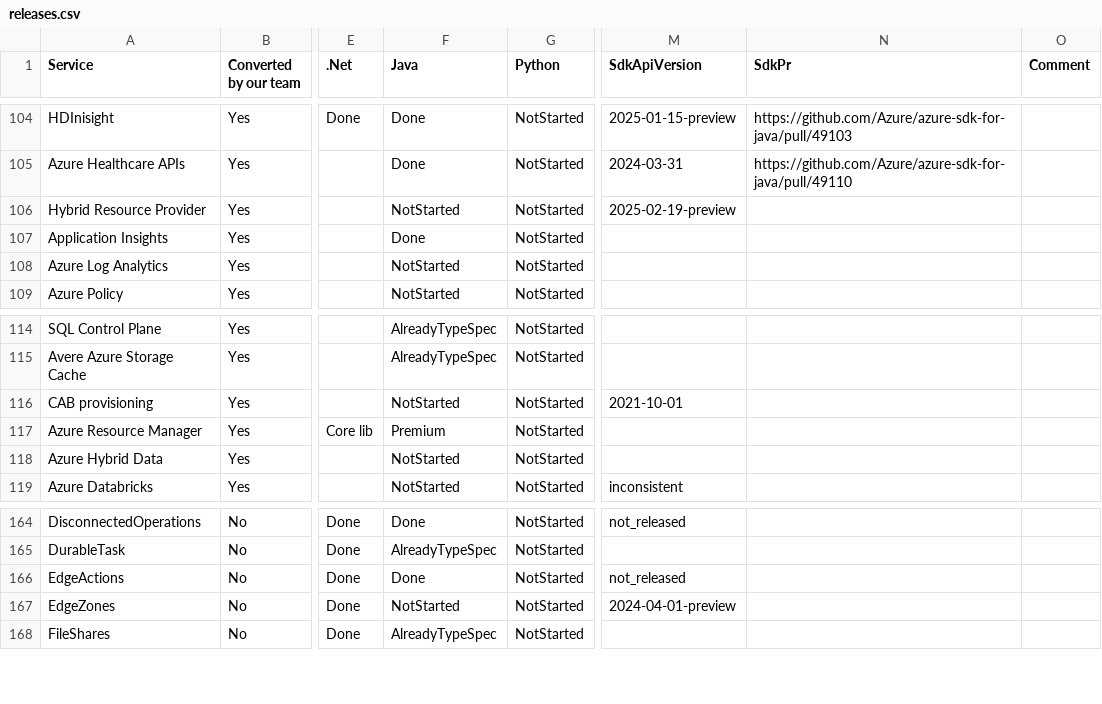
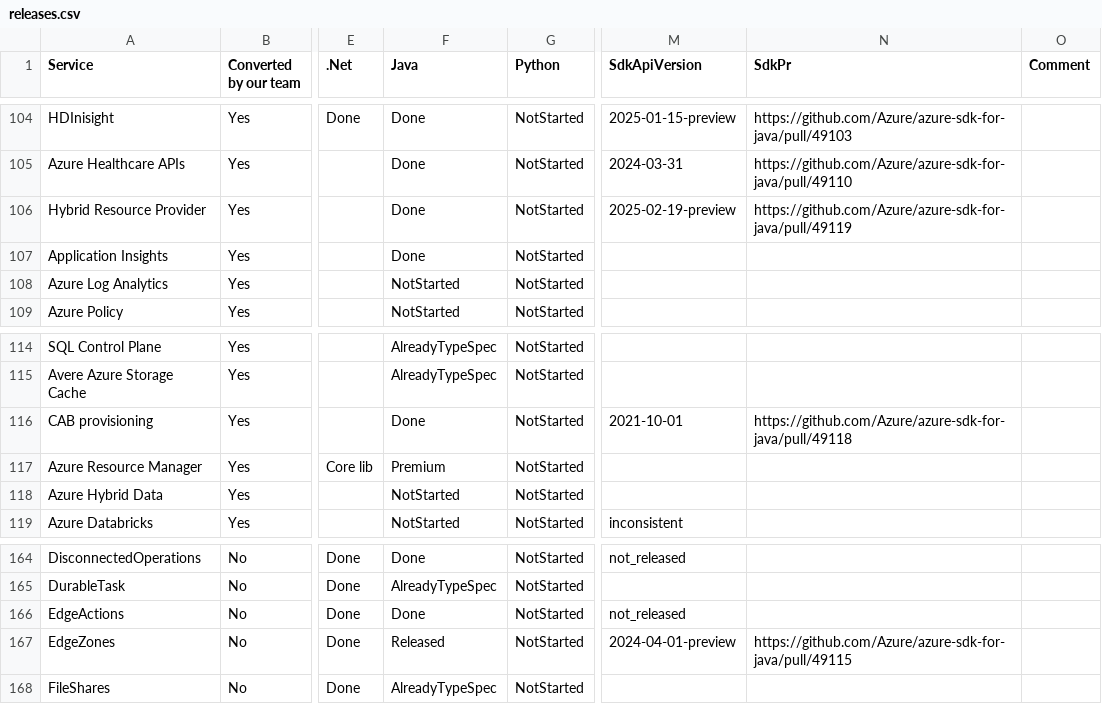
Before and after one commit to weidongxu-microsoft/typespec-sdk-releases, a CSV file: releases.csv, drawn as a sheet; only a part is shown, gaps mark what is left out; the diff names each change by its address in the sheet, - before the commit and + after, or states it on an @@ line.

```diff
--- a/releases.csv
+++ b/releases.csv
-F106 (Java): NotStarted
+F106 (Java): Done
-N106 (SdkPr): (empty)
+N106 (SdkPr): https://github.com/Azure/azure-sdk-for-java/pull/49119
-F116 (Java): NotStarted
+F116 (Java): Done
-N116 (SdkPr): (empty)
+N116 (SdkPr): https://github.com/Azure/azure-sdk-for-java/pull/49118
-F167 (Java): NotStarted
+F167 (Java): Released
-N167 (SdkPr): (empty)
+N167 (SdkPr): https://github.com/Azure/azure-sdk-for-java/pull/49115
```
